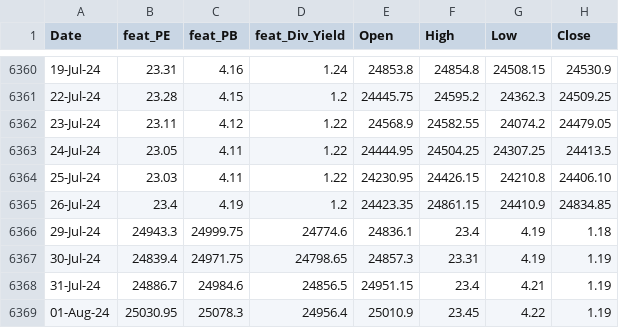
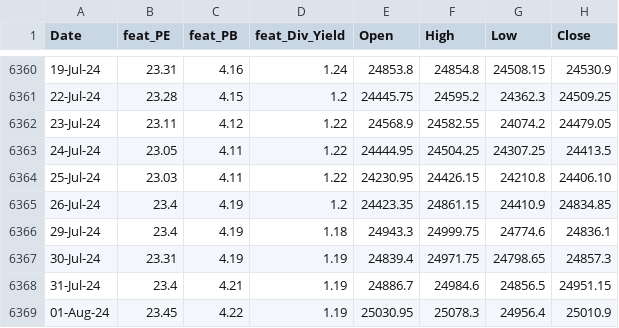
Before and after one commit to anirbanghoshsbi/.github.io, a CSV file: work/ml/data_fundamental.csv, drawn as a sheet; only a part is shown, gaps mark what is left out; the diff covers the shown part only.

Commit message:
Update data_fundamental.csv

```diff
--- a/work/ml/data_fundamental.csv
+++ b/work/ml/data_fundamental.csv
@@ -6365,5 +6365,5 @@ Date,feat_PE,feat_PB,feat_Div_Yield,Open,High,Low,Close
 26-Jul-24,23.4,4.19,1.2,24423.35,24861.15,24410.9,24834.85
-29-Jul-24,24943.3,24999.75,24774.6,24836.1,23.4,4.19,1.18
-30-Jul-24,24839.4,24971.75,24798.65,24857.3,23.31,4.19,1.19
-31-Jul-24,24886.7,24984.6,24856.5,24951.15,23.4,4.21,1.19
-01-Aug-24,25030.95,25078.3,24956.4,25010.9,23.45,4.22,1.19
+29-Jul-24,23.4,4.19,1.18,24943.3,24999.75,24774.6,24836.1
+30-Jul-24,23.31,4.19,1.19,24839.4,24971.75,24798.65,24857.3
+31-Jul-24,23.4,4.21,1.19,24886.7,24984.6,24856.5,24951.15
+01-Aug-24,23.45,4.22,1.19,25030.95,25078.3,24956.4,25010.9
```
Also changed, not shown: 7 edited cells elsewhere in this file.
